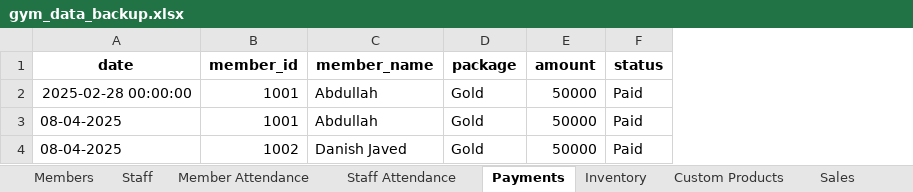
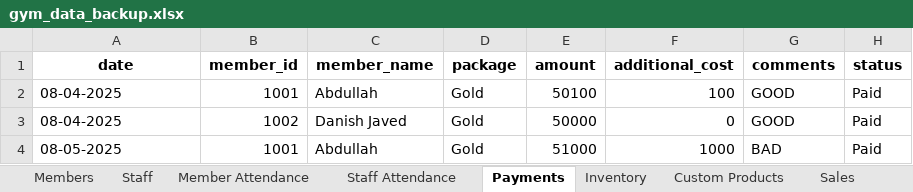
Before and after one commit to danishjavedcodes/gym_management, an Excel workbook: data/gym_data_backup.xlsx, sheet Payments, drawn as a sheet; values as stored, in another font and other column widths than the file's, no borders; removed rows and columns are numbered as before the commit, all else as after; the diff names each change by its address in the sheet, - before the commit and + after, or states it on an @@ line.

```diff
--- a/data/gym_data_backup.xlsx (sheet Payments)
+++ b/data/gym_data_backup.xlsx (sheet Payments)
+column F (additional_cost), rows 2-3: 100 | 0
+column G (comments), rows 2-3: GOOD | GOOD
-row 2: 2025-02-28 00:00:00 | 1001 | Abdullah | Gold | 50000 | Paid
-E2 (amount): 50000
+E2 (amount): 50100
+row 4: 08-05-2025 | 1001 | Abdullah | Gold | 51000 | 1000 | BAD | Paid
```
Also changed, not shown: data/members.xlsx, data/payments.xlsx, 2 other files.
